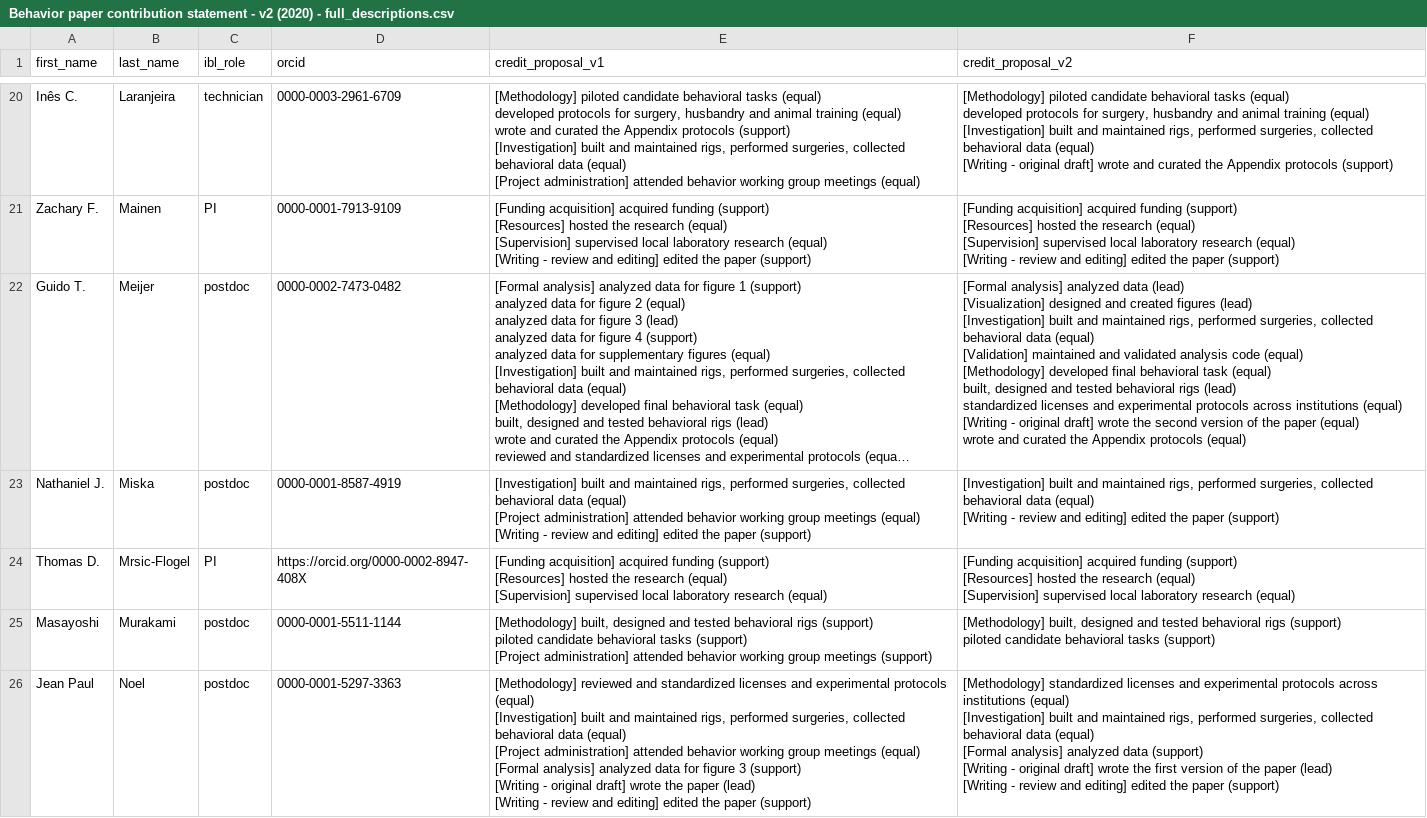
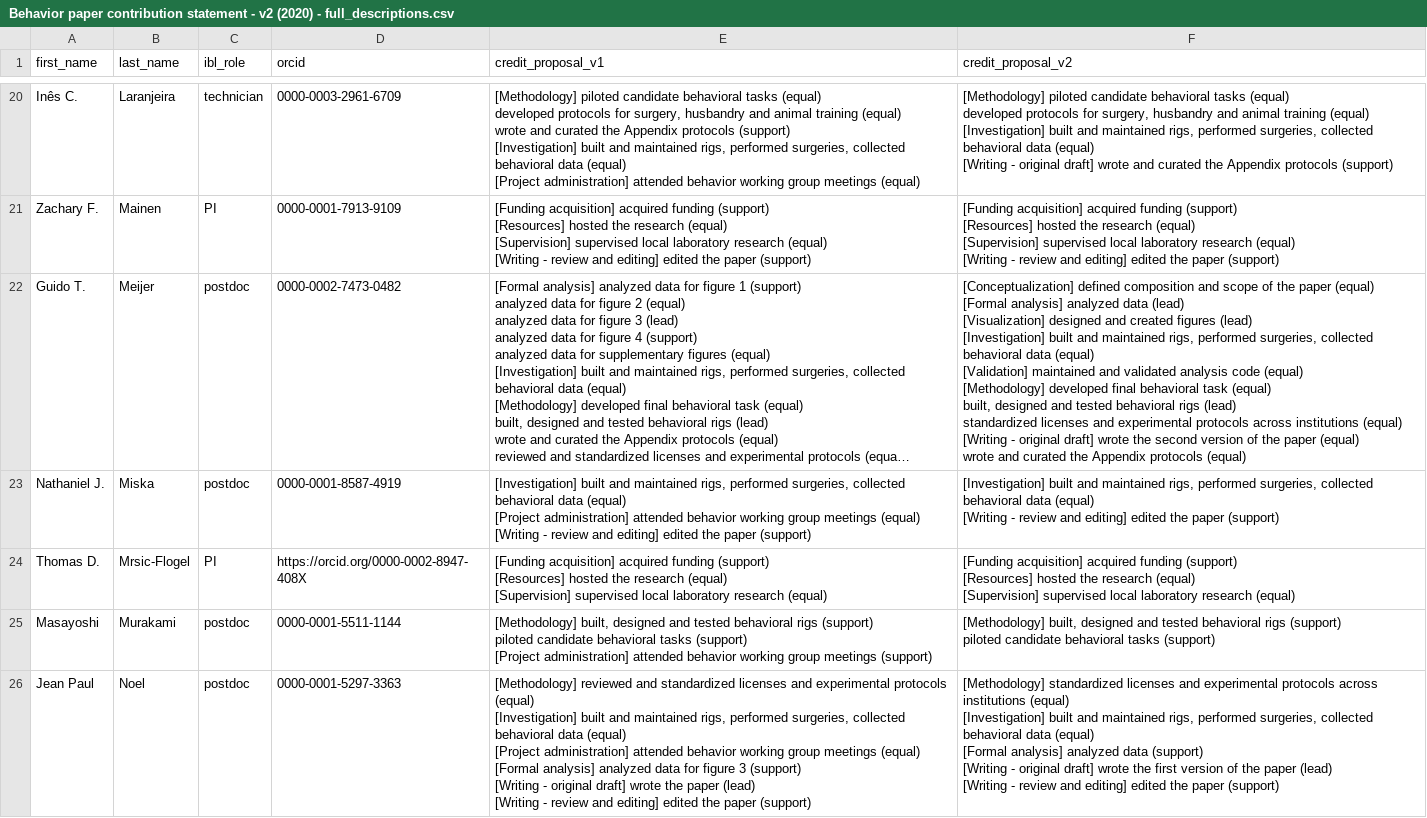
Before and after one commit to int-brain-lab/paper-behavior, a CSV file: authorship/csv/Behavior paper contribution statement - v2 (2020) - full_descriptions.csv, drawn as a sheet; only a part is shown, gaps mark what is left out; long unchanged cells end in …; ↵ is a line break in a cell; the diff covers the shown part only; the diff names each change by its address in the sheet, - before the commit and + after, or states it on an @@ line.

```diff
--- a/authorship/csv/Behavior paper contribution statement - v2 (2020) - full_descriptions.csv
+++ b/authorship/csv/Behavior paper contribution statement - v2 (2020) - full_descriptions.csv
-F22 (credit_proposal_v2): [Formal analysis]…
+F22 (credit_proposal_v2): [Conceptualization] defined composition and scope of the paper (equal) ↵ [Formal analysis]…
```
Also changed, not shown: 5 edited cells elsewhere in this file, authorship/contributions_matrixform.csv, 4 other files.
